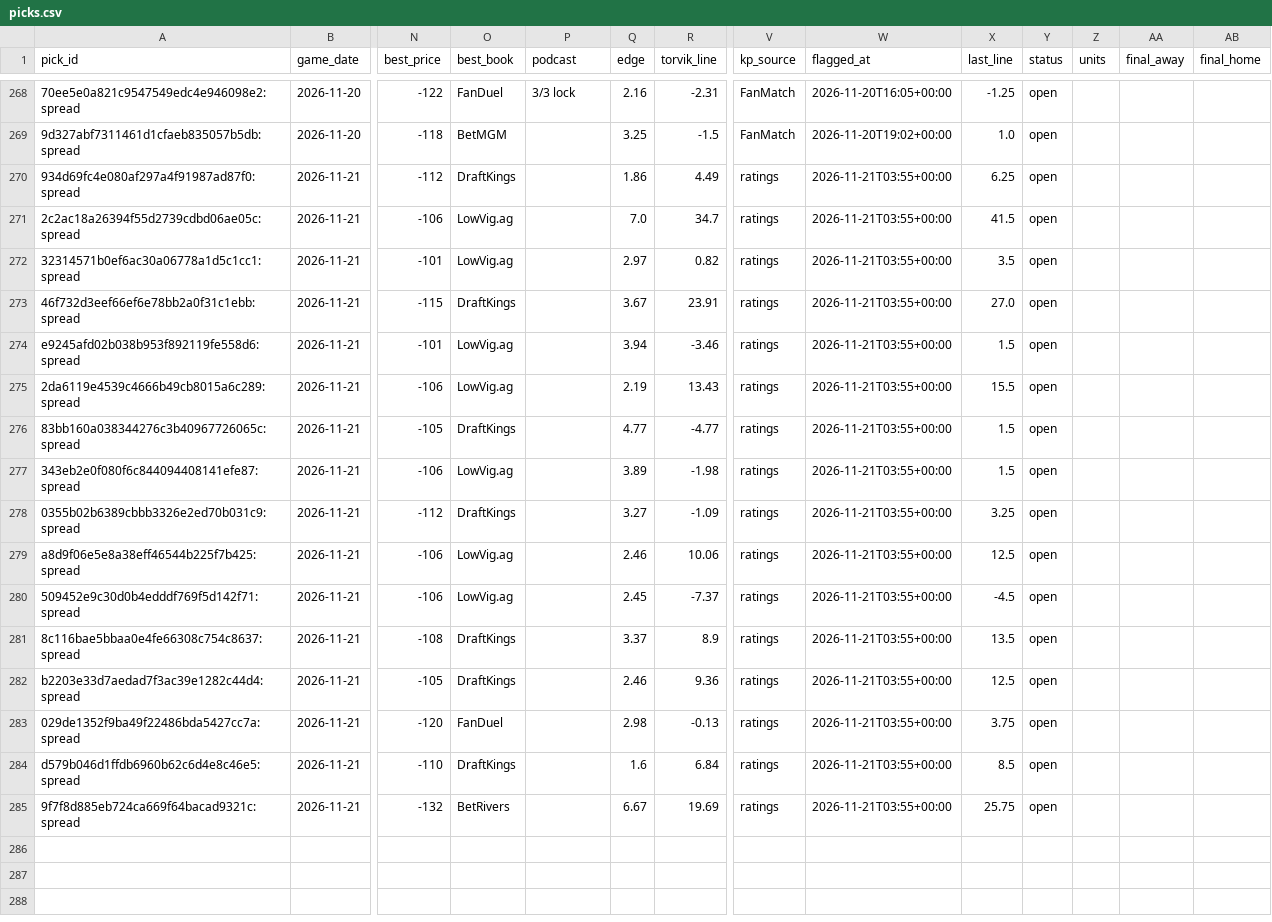
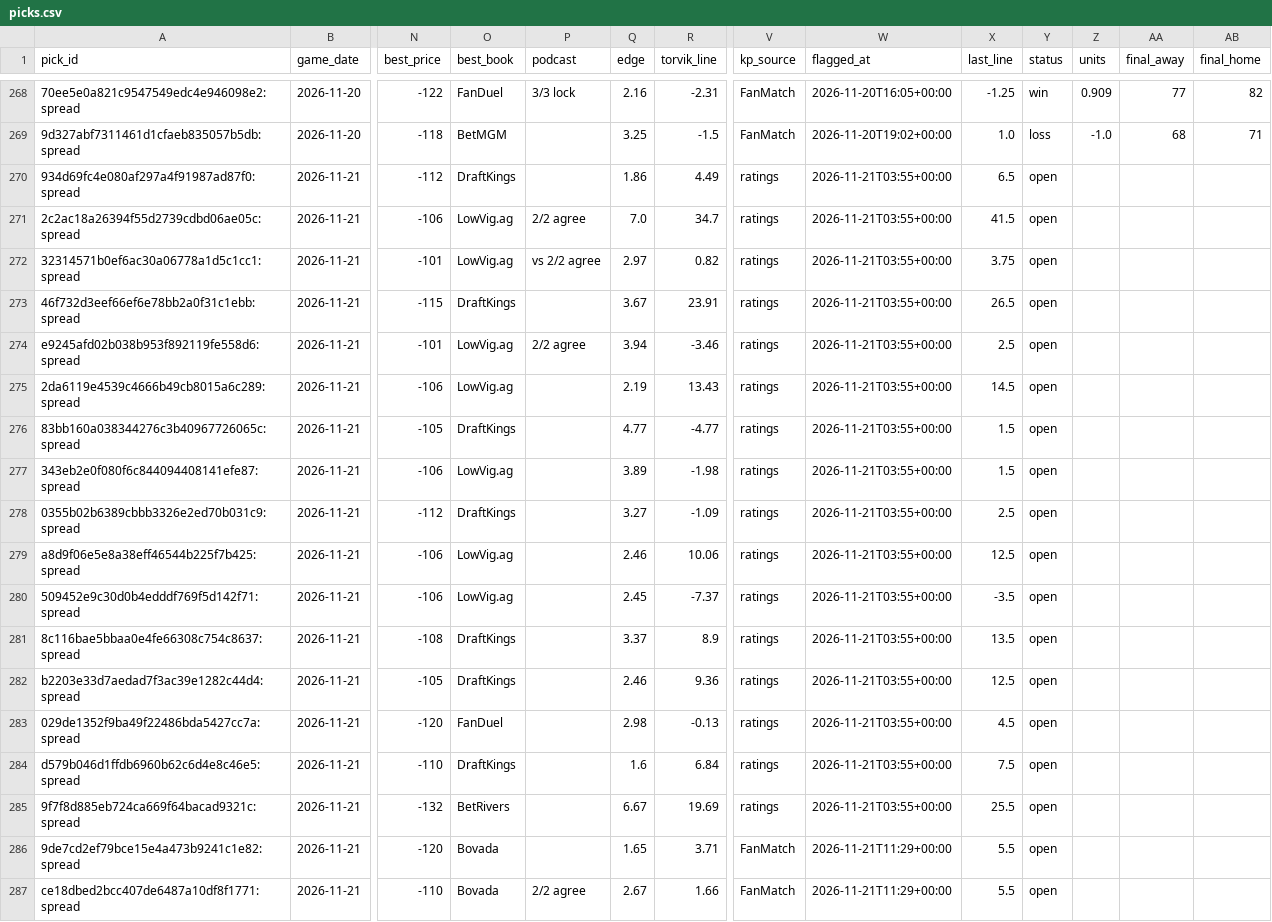
Before and after one commit to wheehawk/CBB_Mispricing, a CSV file: data/picks.csv, drawn as a sheet; only a part is shown, gaps mark what is left out; rows hold the shown columns only; the diff covers the shown part only; the diff names each change by its address in the sheet, - before the commit and + after, or states it on an @@ line.

```diff
--- a/data/picks.csv
+++ b/data/picks.csv
-Y268 (status): open
+Y268 (status): win
-Z268 (units): (empty)
+Z268 (units): 0.909
-AA268 (final_away): (empty)
+AA268 (final_away): 77
-AB268 (final_home): (empty)
+AB268 (final_home): 82
-Y269 (status): open
+Y269 (status): loss
-Z269 (units): (empty)
+Z269 (units): -1.0
-AA269 (final_away): (empty)
+AA269 (final_away): 68
-AB269 (final_home): (empty)
+AB269 (final_home): 71
-X270 (last_line): 6.25
+X270 (last_line): 6.5
-P271 (podcast): (empty)
+P271 (podcast): 2/2 agree
-P272 (podcast): (empty)
+P272 (podcast): vs 2/2 agree
-X272 (last_line): 3.5
+X272 (last_line): 3.75
-X273 (last_line): 27.0
+X273 (last_line): 26.5
-P274 (podcast): (empty)
+P274 (podcast): 2/2 agree
-X274 (last_line): 1.5
+X274 (last_line): 2.5
-X275 (last_line): 15.5
+X275 (last_line): 14.5
-X278 (last_line): 3.25
+X278 (last_line): 2.5
-X280 (last_line): -4.5
+X280 (last_line): -3.5
-X283 (last_line): 3.75
+X283 (last_line): 4.5
-X284 (last_line): 8.5
+X284 (last_line): 7.5
-X285 (last_line): 25.75
+X285 (last_line): 25.5
+row 286: 9de7cd2ef79bce15e4a473b9241c1e82:spread | 2026-11-21 | -120 | Bovada |  | 1.65 | 3.71 | FanMatch | 2026-11-21T11:29+00:00 | 5.5 | open
+row 287: ce18dbed2bcc407de6487a10df8f1771:spread | 2026-11-21 | -110 | Bovada | 2/2 agree | 2.67 | 1.66 | FanMatch | 2026-11-21T11:29+00:00 | 5.5 | open
```
Also changed, not shown: 76 edited cells elsewhere in this file, 4 other files.
